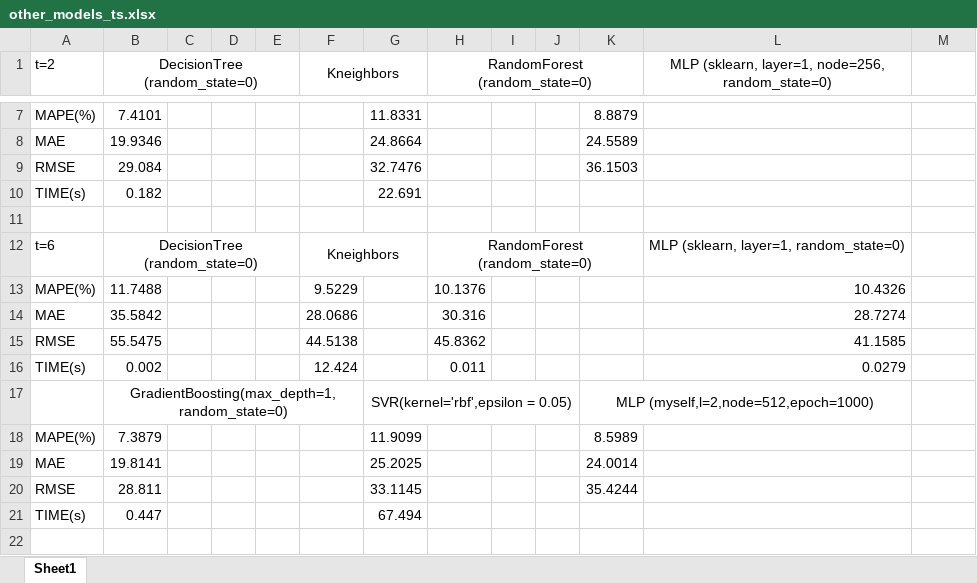
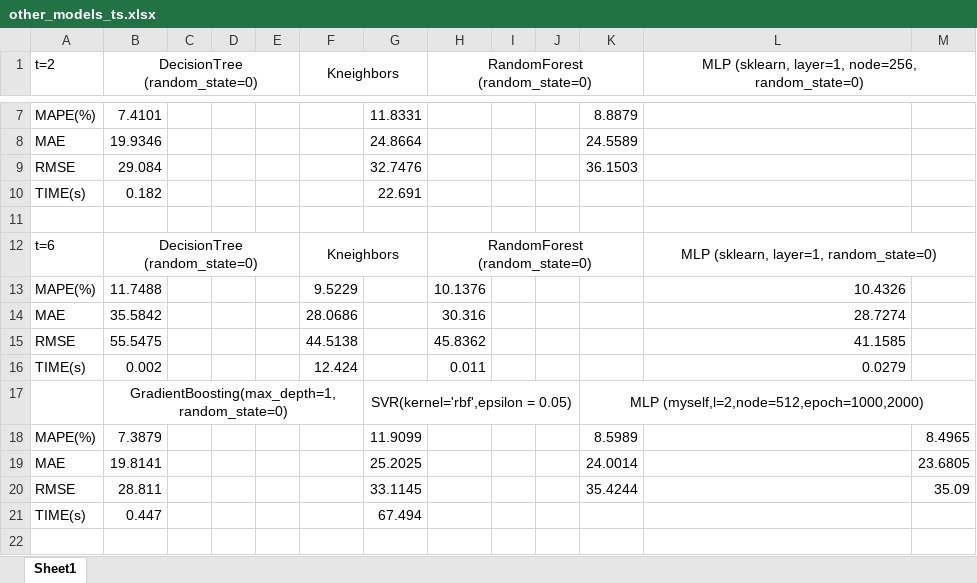
Before and after one commit to DDKinger/FlowFly, an Excel workbook: compare_models/other_models_ts.xlsx, sheet Sheet1, drawn as a sheet; only a part is shown, gaps mark what is left out; values as stored, in another font and other column widths than the file's, no borders; the diff covers the shown part only; the diff names each change by its address in the sheet, - before the commit and + after, or states it on an @@ line.

```diff
--- a/compare_models/other_models_ts.xlsx (sheet Sheet1)
+++ b/compare_models/other_models_ts.xlsx (sheet Sheet1)
+L1:M1 merged
+L12:M12 merged
-K17: MLP (myself,l=2,node=512,epoch=1000)
+K17: MLP (myself,l=2,node=512,epoch=1000,2000)
-K17:L17 merged
+K17:M17 merged
-M18: (empty)
+M18: 8.4965
-M19: (empty)
+M19: 23.6805
-M20: (empty)
+M20: 35.09
```
Also changed, not shown: merged cells elsewhere in this sheet, results/tiaocan.xlsx, 16 other files.
